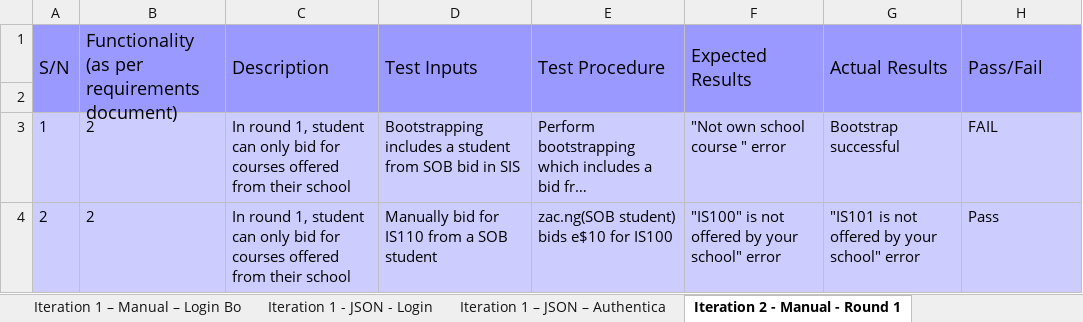
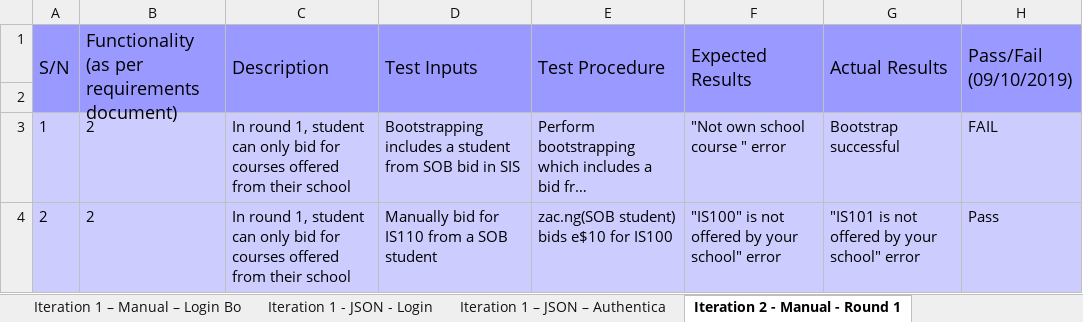
Before and after one commit to ameyrathi/SWE-Project, an Excel workbook: testing/testcases.xlsx, sheet Iteration 2 - Manual - Round 1, drawn as a sheet; only a part is shown; long unchanged cells end in …; values as stored, in another font and other column widths than the file's, no borders; the diff names each change by its address in the sheet, - before the commit and + after, or states it on an @@ line.

```diff
--- a/testing/testcases.xlsx (sheet Iteration 2 - Manual - Round 1)
+++ b/testing/testcases.xlsx (sheet Iteration 2 - Manual - Round 1)
-H1: Pass/Fail
+H1: Pass/Fail (09/10/2019)
```
Also changed, not shown: metrics/bm.xlsx, 2 other files.
